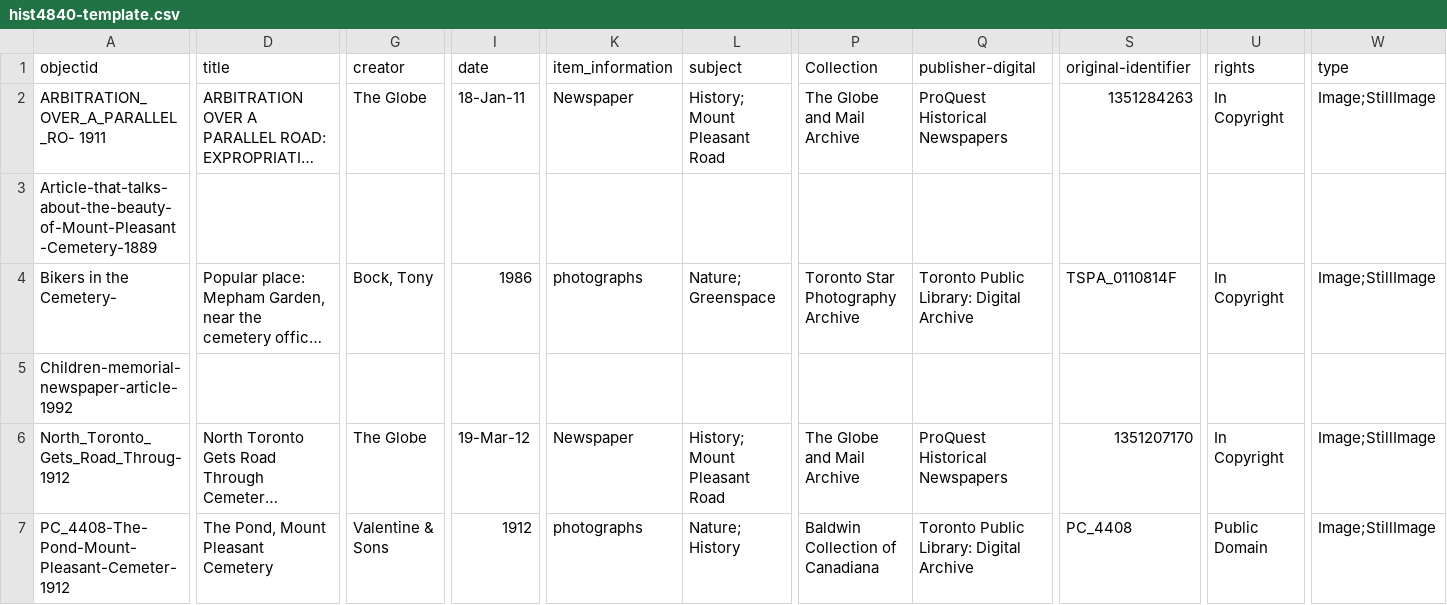
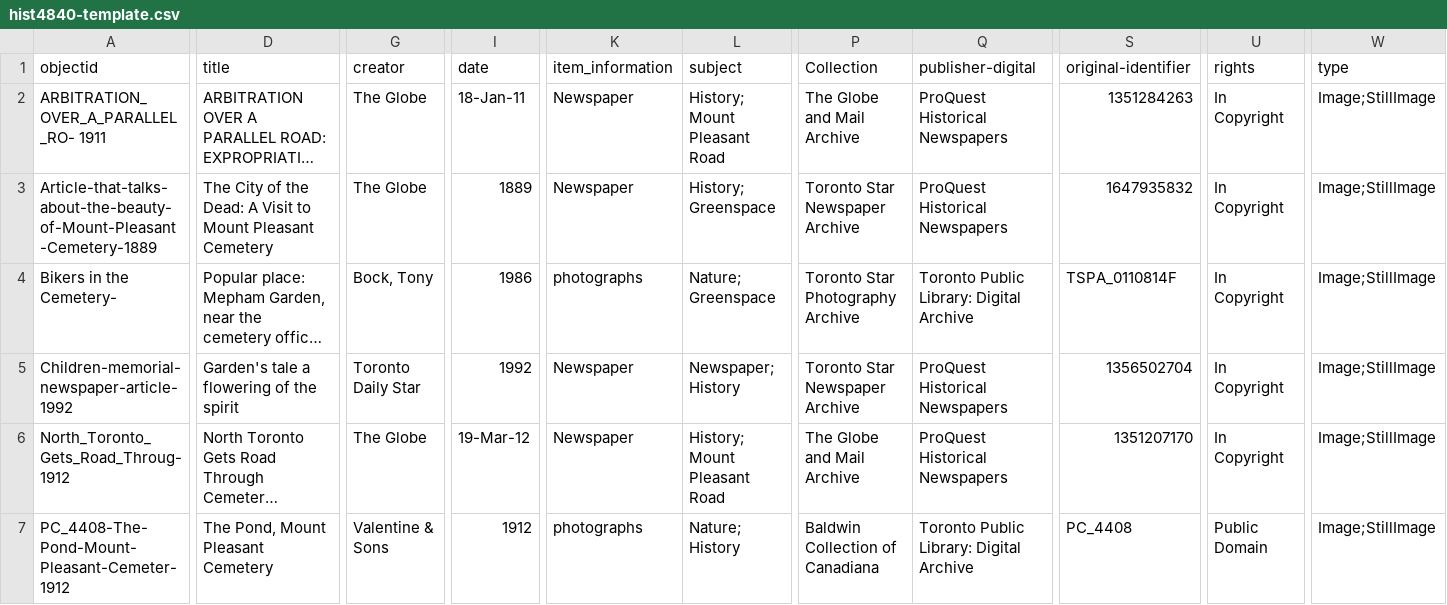
Before and after one commit to FeebleLeaf/Mount-Plesant-Cemetery-Podcast-, a CSV file: _data/hist4840-template.csv, drawn as a sheet; only a part is shown, gaps mark what is left out; long unchanged cells end in …; the diff covers the shown part only; the diff names each change by its address in the sheet, - before the commit and + after, or states it on an @@ line.

Commit message:
Update hist4840-template.csv

```diff
--- a/_data/hist4840-template.csv
+++ b/_data/hist4840-template.csv
-D3 (title): (empty)
+D3 (title): The City of the Dead: A Visit to Mount Pleasant Cemetery
-G3 (creator): (empty)
+G3 (creator): The Globe
-I3 (date): (empty)
+I3 (date): 1889
-K3 (item_information): (empty)
+K3 (item_information): Newspaper
-L3 (subject): (empty)
+L3 (subject): History; Greenspace
-P3 (Collection): (empty)
+P3 (Collection): Toronto Star Newspaper Archive
-Q3 (publisher-digital): (empty)
+Q3 (publisher-digital): ProQuest Historical Newspapers
-S3 (original-identifier): (empty)
+S3 (original-identifier): 1647935832
-U3 (rights): (empty)
+U3 (rights): In Copyright
-W3 (type): (empty)
+W3 (type): Image;StillImage
-D5 (title): (empty)
+D5 (title): Garden's tale a flowering of the spirit
-G5 (creator): (empty)
+G5 (creator): Toronto Daily Star
-I5 (date): (empty)
+I5 (date): 1992
-K5 (item_information): (empty)
+K5 (item_information): Newspaper
-L5 (subject): (empty)
+L5 (subject): Newspaper; History
-P5 (Collection): (empty)
+P5 (Collection): Toronto Star Newspaper Archive
-Q5 (publisher-digital): (empty)
+Q5 (publisher-digital): ProQuest Historical Newspapers
-S5 (original-identifier): (empty)
+S5 (original-identifier): 1356502704
-U5 (rights): (empty)
+U5 (rights): In Copyright
-W5 (type): (empty)
+W5 (type): Image;StillImage
```
Also changed, not shown: 3 edited cells elsewhere in this file.
